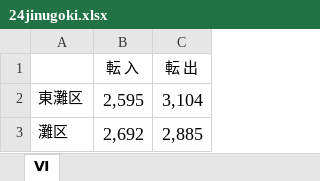
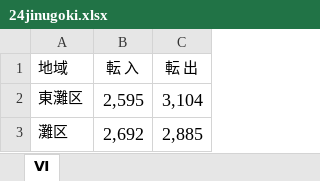
Before and after one commit to kumshige2/visualize, an Excel workbook: 24jinugoki.xlsx, sheet Ⅵ, drawn as a sheet; only a part is shown; values as stored, in another font and other column widths than the file's, no borders; the diff names each change by its address in the sheet, - before the commit and + after, or states it on an @@ line.

Commit message:
人口動態のtableauでの可視化テスト

```diff
--- a/24jinugoki.xlsx (sheet Ⅵ)
+++ b/24jinugoki.xlsx (sheet Ⅵ)
-A1: (empty)
+A1: 地域
```
